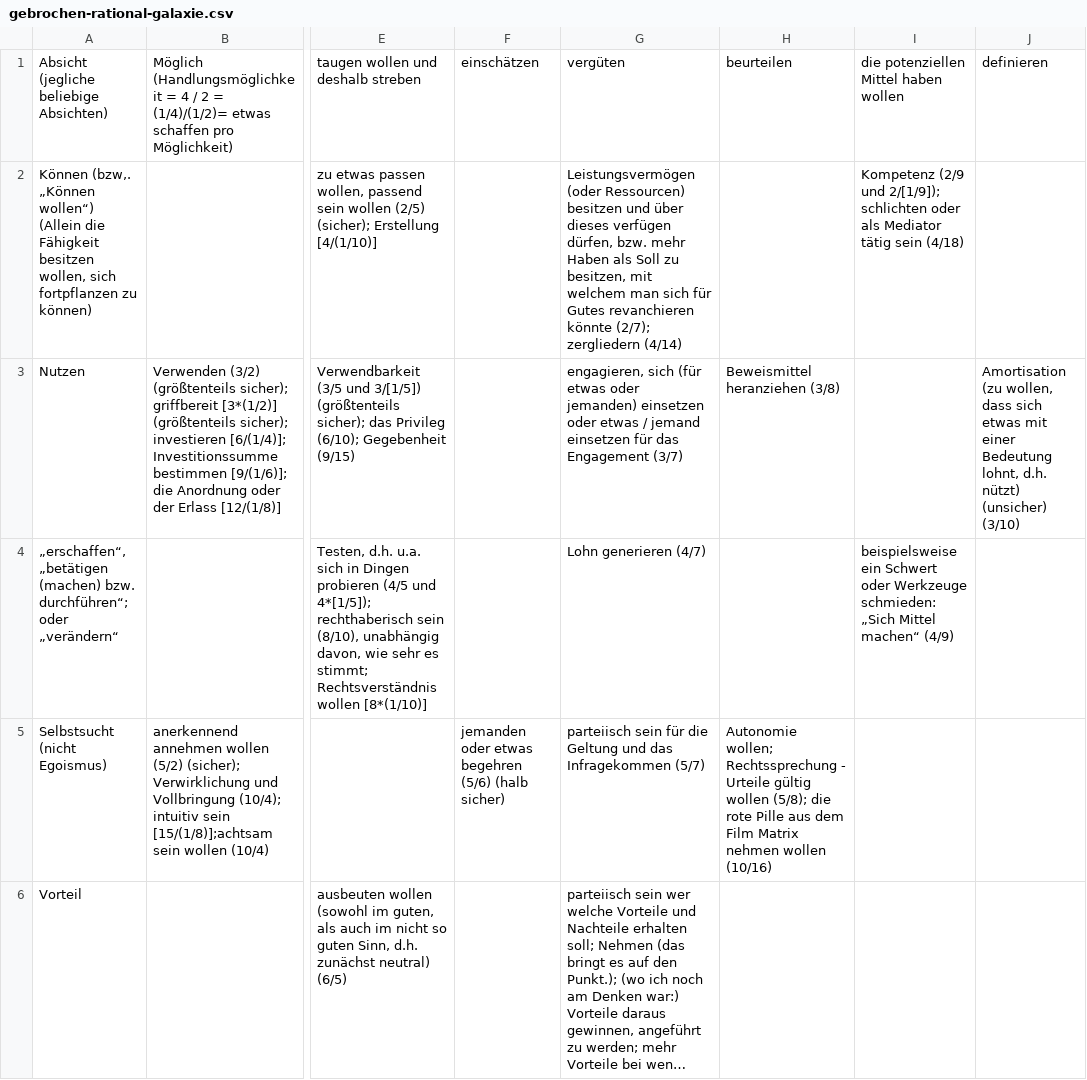
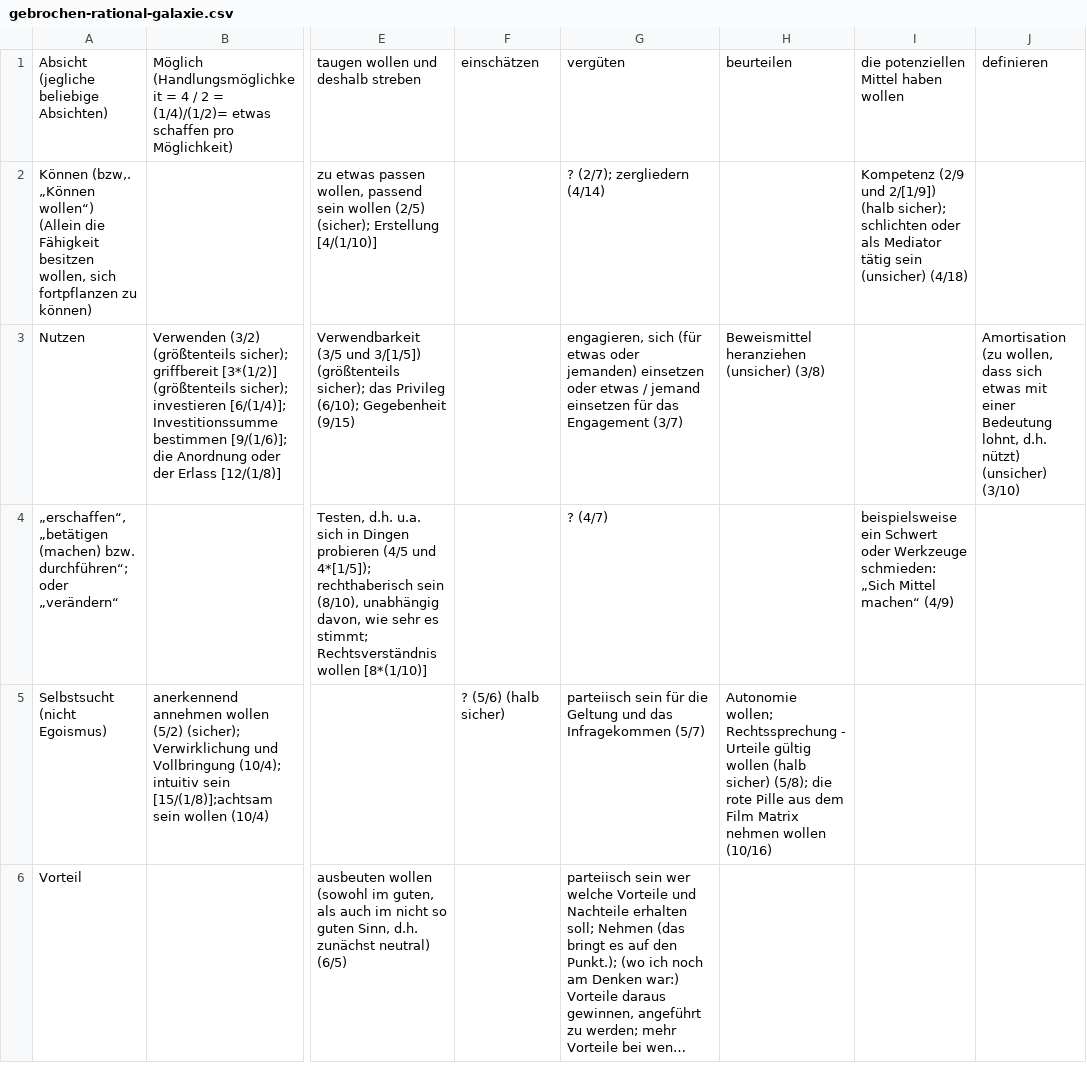
Before and after one commit to githubuser2000/reta, a CSV file: csv/gebrochen-rational-galaxie.csv, drawn as a sheet; only a part is shown, gaps mark what is left out; long unchanged cells end in …; the diff covers the shown part only; the diff names each change by its address in the sheet, - before the commit and + after, or states it on an @@ line.

Commit message:
einige a n/m entfernt, die fast total falsch scheinen - ich frage mich, wie das sein kann, dass die da so drin gestanden haben. Habe ich irgendwie total vollkommen falsch gedacht? Wie geht das? Und das ist sogar bis tief in die Vergangenheit betrachtet so. Manche Sachen sehe ich nicht, dass ich die so schreiben würde. Hat wieder jemand in meinen Inhalten was gefälscht?

```diff
--- a/csv/gebrochen-rational-galaxie.csv
+++ b/csv/gebrochen-rational-galaxie.csv
-G2: Leistungsvermögen (oder Ressourcen) besitzen und über dieses verfügen dürfen, bzw. mehr Haben als Soll zu besitzen, mit welchem man sich für Gutes revanchieren könnte (2/7); zergliedern…
+G2: ? (2/7); zergliedern…
-I2: …(2/9 und 2/[1/9]); schlichten oder als Mediator tätig sein (4/18)
+I2: …(2/9 und 2/[1/9]) (halb sicher); schlichten oder als Mediator tätig sein (unsicher) (4/18)
-H3: Beweismittel heranziehen (3/8)
+H3: Beweismittel heranziehen (unsicher) (3/8)
-G4: Lohn generieren (4/7)
+G4: ? (4/7)
-F5: jemanden oder etwas begehren (5/6) (halb sicher)
+F5: ? (5/6) (halb sicher)
-H5: …gültig wollen (5/8); die…
+H5: …gültig wollen (halb sicher) (5/8); die…
```
Also changed, not shown: 8 edited cells elsewhere in this file.
